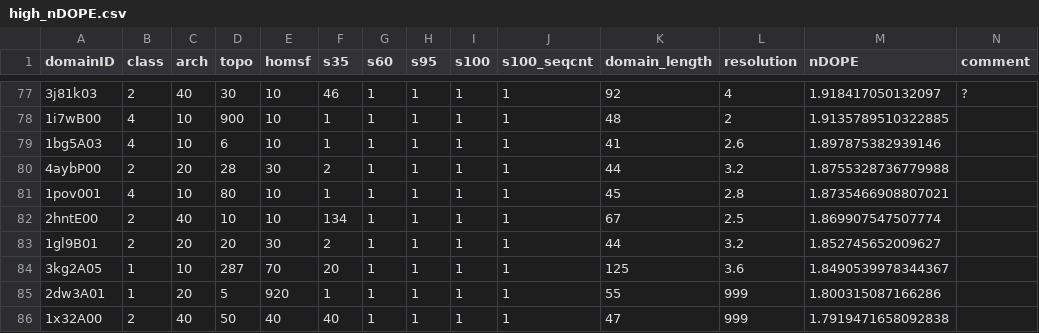
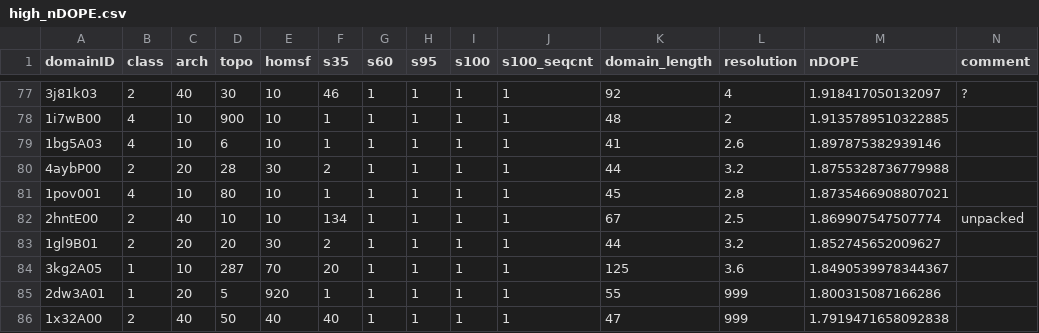
Before and after one commit to CATH-summer-2017/domchop, a CSV file: doc/high_nDOPE.csv, drawn as a sheet; only a part is shown, gaps mark what is left out.

Commit message:
Update high_nDOPE.csv

```diff
--- a/doc/high_nDOPE.csv
+++ b/doc/high_nDOPE.csv
@@ -81,3 +81,3 @@ domainID,class,arch,topo,homsf,s35,s60,s95,s100,s100_seqcnt,domain_length,resolu
 1pov001,4,10,80,10,1,1,1,1,1,45,2.8,1.8735466908807021,
-2hntE00,2,40,10,10,134,1,1,1,1,67,2.5,1.869907547507774,
+2hntE00,2,40,10,10,134,1,1,1,1,67,2.5,1.869907547507774,unpacked
 1gl9B01,2,20,20,30,2,1,1,1,1,44,3.2,1.852745652009627,
```
